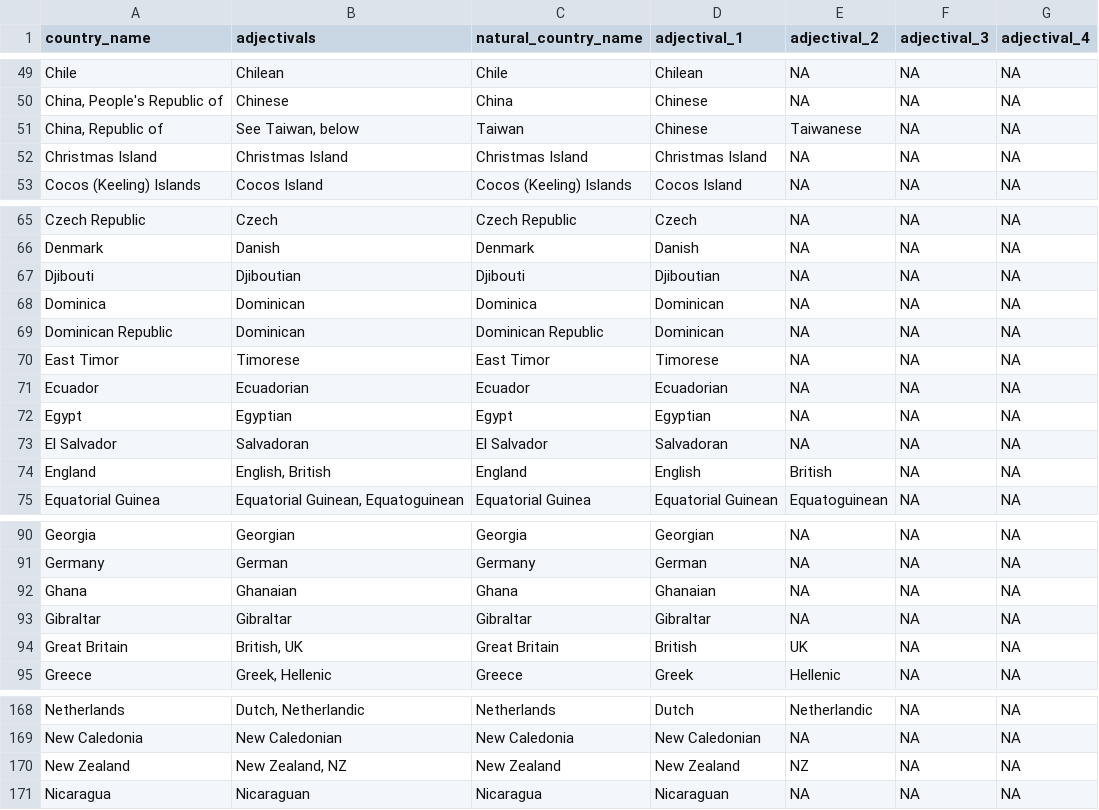
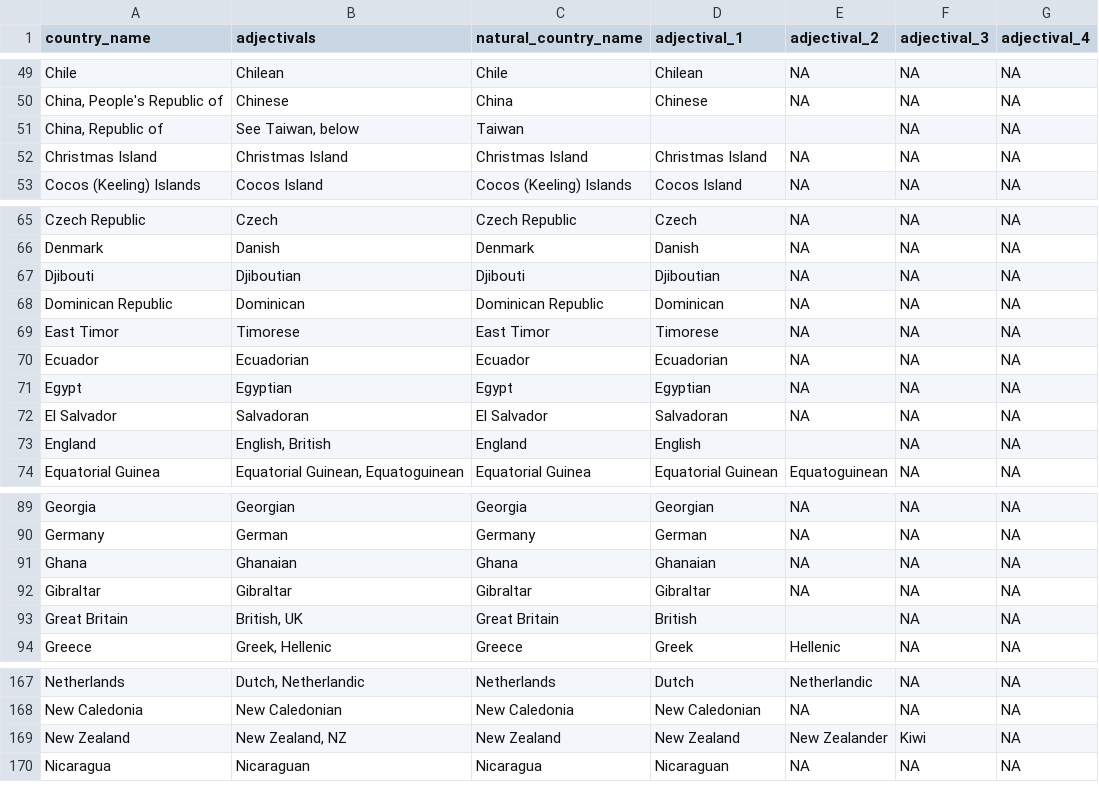
Before and after one commit to eamoncaddigan/moma-collection, a CSV file: countries/countries_to_adjectivals.csv, drawn as a sheet; only a part is shown, gaps mark what is left out; the diff covers the shown part only.

```diff
--- a/countries/countries_to_adjectivals.csv
+++ b/countries/countries_to_adjectivals.csv
@@ -50,3 +50,3 @@ Chile,Chilean,Chile,Chilean,NA,NA,NA
 "China, People's Republic of",Chinese,China,Chinese,NA,NA,NA
-"China, Republic of","See Taiwan, below",Taiwan,Chinese,Taiwanese,NA,NA
+"China, Republic of","See Taiwan, below",Taiwan,,,NA,NA
 Christmas Island,Christmas Island,Christmas Island,Christmas Island,NA,NA,NA
@@ -67,3 +67,2 @@ Denmark,Danish,Denmark,Danish,NA,NA,NA
 Djibouti,Djiboutian,Djibouti,Djiboutian,NA,NA,NA
-Dominica,Dominican,Dominica,Dominican,NA,NA,NA
 Dominican Republic,Dominican,Dominican Republic,Dominican,NA,NA,NA
@@ -73,3 +72,3 @@ Egypt,Egyptian,Egypt,Egyptian,NA,NA,NA
 El Salvador,Salvadoran,El Salvador,Salvadoran,NA,NA,NA
-England,"English, British",England,English,British,NA,NA
+England,"English, British",England,English,,NA,NA
 Equatorial Guinea,"Equatorial Guinean, Equatoguinean",Equatorial Guinea,Equatorial Guinean,Equatoguinean,NA,NA
@@ -93,3 +92,3 @@ Ghana,Ghanaian,Ghana,Ghanaian,NA,NA,NA
 Gibraltar,Gibraltar,Gibraltar,Gibraltar,NA,NA,NA
-Great Britain,"British, UK",Great Britain,British,UK,NA,NA
+Great Britain,"British, UK",Great Britain,British,,NA,NA
 Greece,"Greek, Hellenic",Greece,Greek,Hellenic,NA,NA
@@ -169,3 +168,3 @@ Netherlands,"Dutch, Netherlandic",Netherlands,Dutch,Netherlandic,NA,NA
 New Caledonia,New Caledonian,New Caledonia,New Caledonian,NA,NA,NA
-New Zealand,"New Zealand, NZ",New Zealand,New Zealand,NZ,NA,NA
+New Zealand,"New Zealand, NZ",New Zealand,New Zealand,New Zealander,Kiwi,NA
 Nicaragua,Nicaraguan,Nicaragua,Nicaraguan,NA,NA,NA
```
Also changed, not shown: 8 edited cells elsewhere in this file, 4 other files.
